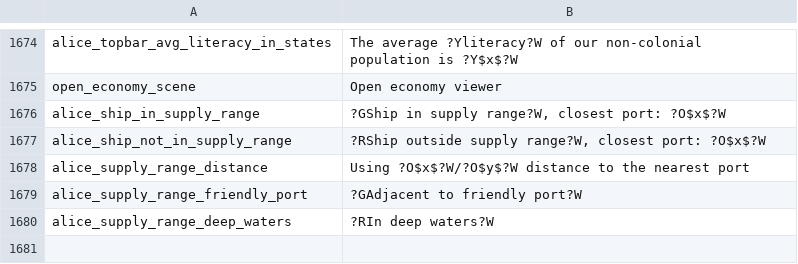
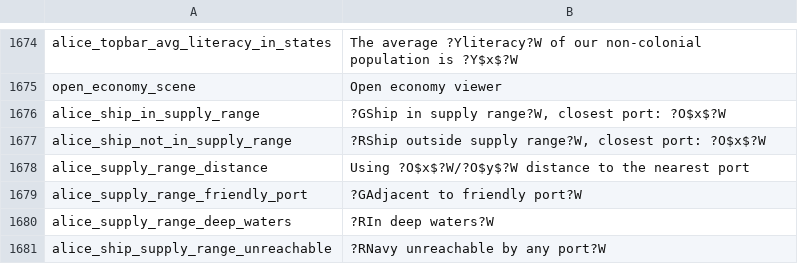
Before and after one commit to schombert/Project-Alice, a CSV file: assets/localisation/en-US/alice.csv, drawn as a sheet; only a part is shown, gaps mark what is left out.

```diff
--- a/assets/localisation/en-US/alice.csv
+++ b/assets/localisation/en-US/alice.csv
@@ -1680 +1680,2 @@ alice_supply_range_friendly_port;?GAdjacent to friendly port?W
 alice_supply_range_deep_waters;?RIn deep waters?W
+alice_ship_supply_range_unreachable;?RNavy unreachable by any port?W
```
Also changed, not shown: 5 other files.
